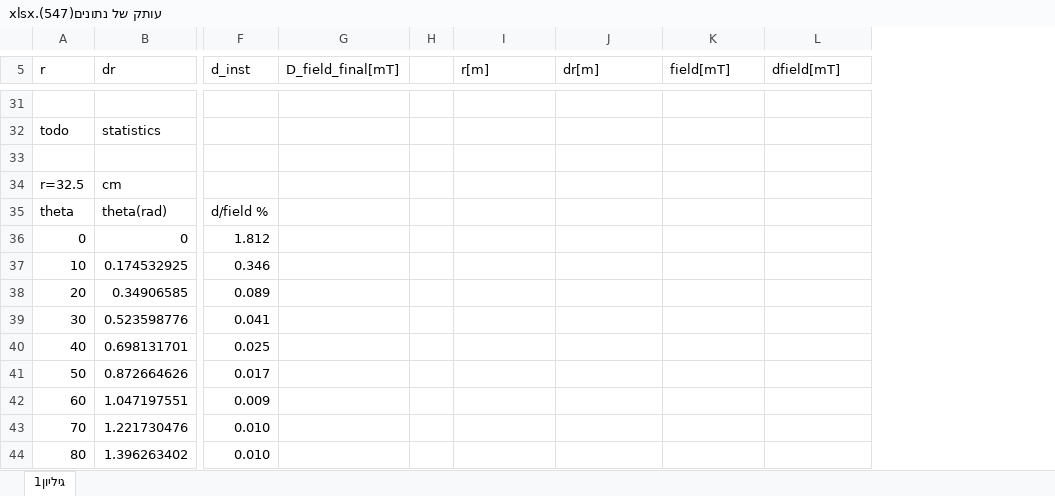
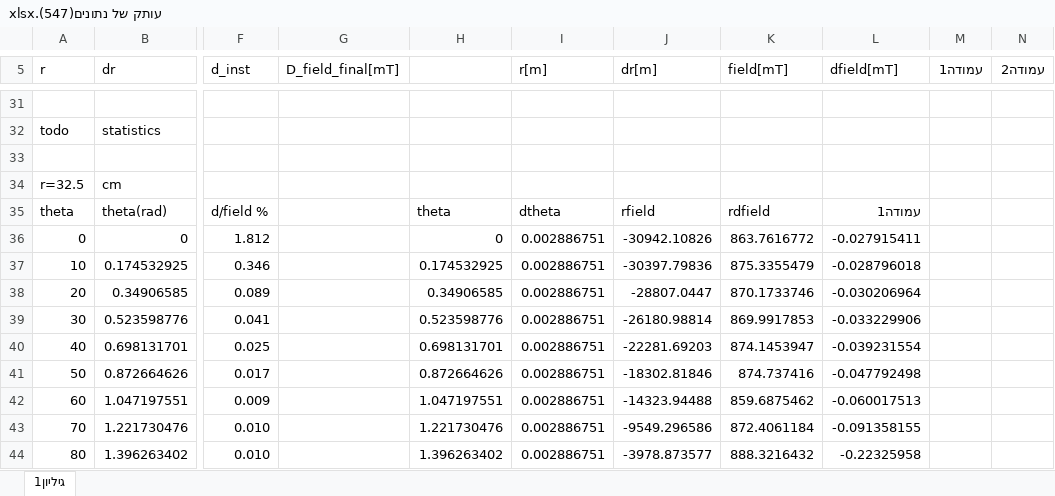
Before and after one commit to yayatab/physics_lab_first_semester, an Excel workbook: lab_first_year/second_semester/magnitude/עותק של נתונים(547).xlsx, sheet גיליון1, drawn as a sheet; only a part is shown, gaps mark what is left out; values as stored, in another font and other column widths than the file's, no borders; charts and pictures and table styles not drawn; removed rows and columns are numbered as before the commit, all else as after; the diff covers the shown part only; the diff names each change by its address in the sheet, - before the commit and + after, or states it on an @@ line.

Commit message:
fixed some stuff in magnitude

```diff
--- a/lab_first_year/second_semester/magnitude/עותק של נתונים(547).xlsx (sheet גיליון1)
+++ b/lab_first_year/second_semester/magnitude/עותק של נתונים(547).xlsx (sheet גיליון1)
-column H, empty
+column H, rows 35-44: theta | 0 | 0.174532925 | 0.34906585 | 0.523598776 | 0.698131701 | 0.872664626 | 1.047197551 | 1.221730476 | 1.396263402
+column M (עמודה1), empty
+column N (עמודה2), empty
-I35 (r[m]): (empty)
+I35 (r[m]): dtheta
-J35 (dr[m]): (empty)
+J35 (dr[m]): rfield
-K35 (field[mT]): (empty)
+K35 (field[mT]): rdfield
-L35 (dfield[mT]): (empty)
+L35 (dfield[mT]): עמודה1
-I36:I44 (r[m]): (empty)
+I36:I44 (r[m]): 0.002886751
-J36 (dr[m]): (empty)
+J36 (dr[m]): -30942.10826
-K36 (field[mT]): (empty)
+K36 (field[mT]): 863.7616772
-L36 (dfield[mT]): (empty)
+L36 (dfield[mT]): -0.027915411
-J37 (dr[m]): (empty)
+J37 (dr[m]): -30397.79836
-K37 (field[mT]): (empty)
+K37 (field[mT]): 875.3355479
-L37 (dfield[mT]): (empty)
+L37 (dfield[mT]): -0.028796018
-J38 (dr[m]): (empty)
+J38 (dr[m]): -28807.0447
-K38 (field[mT]): (empty)
+K38 (field[mT]): 870.1733746
-L38 (dfield[mT]): (empty)
+L38 (dfield[mT]): -0.030206964
-J39 (dr[m]): (empty)
+J39 (dr[m]): -26180.98814
-K39 (field[mT]): (empty)
+K39 (field[mT]): 869.9917853
-L39 (dfield[mT]): (empty)
+L39 (dfield[mT]): -0.033229906
-J40 (dr[m]): (empty)
+J40 (dr[m]): -22281.69203
-K40 (field[mT]): (empty)
+K40 (field[mT]): 874.1453947
-L40 (dfield[mT]): (empty)
+L40 (dfield[mT]): -0.039231554
-J41 (dr[m]): (empty)
+J41 (dr[m]): -18302.81846
-K41 (field[mT]): (empty)
+K41 (field[mT]): 874.737416
-L41 (dfield[mT]): (empty)
+L41 (dfield[mT]): -0.047792498
-J42 (dr[m]): (empty)
+J42 (dr[m]): -14323.94488
-K42 (field[mT]): (empty)
+K42 (field[mT]): 859.6875462
-L42 (dfield[mT]): (empty)
+L42 (dfield[mT]): -0.060017513
-J43 (dr[m]): (empty)
+J43 (dr[m]): -9549.296586
-K43 (field[mT]): (empty)
+K43 (field[mT]): 872.4061184
-L43 (dfield[mT]): (empty)
+L43 (dfield[mT]): -0.091358155
-J44 (dr[m]): (empty)
+J44 (dr[m]): -3978.873577
-K44 (field[mT]): (empty)
+K44 (field[mT]): 888.3216432
-L44 (dfield[mT]): (empty)
+L44 (dfield[mT]): -0.22325958
```
Also changed, not shown: 178 edited cells elsewhere in this sheet, charts or pictures.
